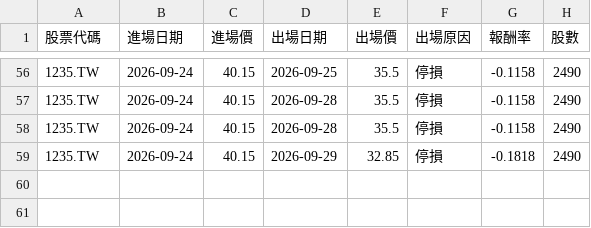
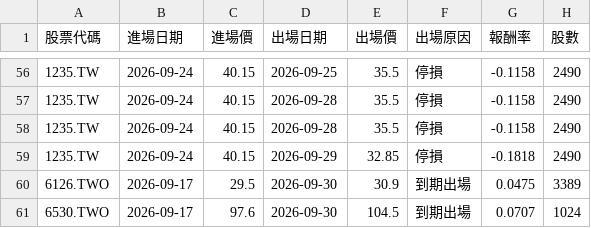
Before and after one commit to ken940124/tw-pattern-screener-actions, a CSV file: outputs/trade_log.csv, drawn as a sheet; only a part is shown, gaps mark what is left out.

```diff
--- a/outputs/trade_log.csv
+++ b/outputs/trade_log.csv
@@ -59 +59,3 @@
 1235.TW,2026-09-24,40.15,2026-09-29,32.85,停損,-0.1818,2490
+6126.TWO,2026-09-17,29.5,2026-09-30,30.9,到期出場,0.0475,3389
+6530.TWO,2026-09-17,97.6,2026-09-30,104.5,到期出場,0.0707,1024
```
Also changed, not shown: 3 other files.
